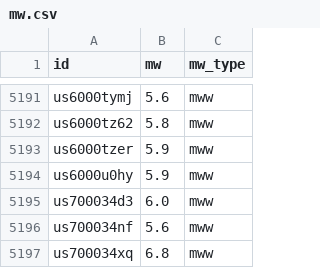
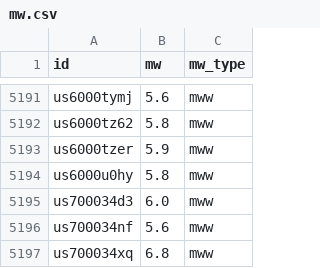
Before and after one commit to judithhubbard/earthquake-stats, a CSV file: pipeline/mw.csv, drawn as a sheet; only a part is shown, gaps mark what is left out.

```diff
--- a/pipeline/mw.csv
+++ b/pipeline/mw.csv
@@ -5193,3 +5193,3 @@ us6000tz62,5.8,mww
 us6000tzer,5.9,mww
-us6000u0hy,5.9,mww
+us6000u0hy,5.8,mww
 us700034d3,6.0,mww
```
